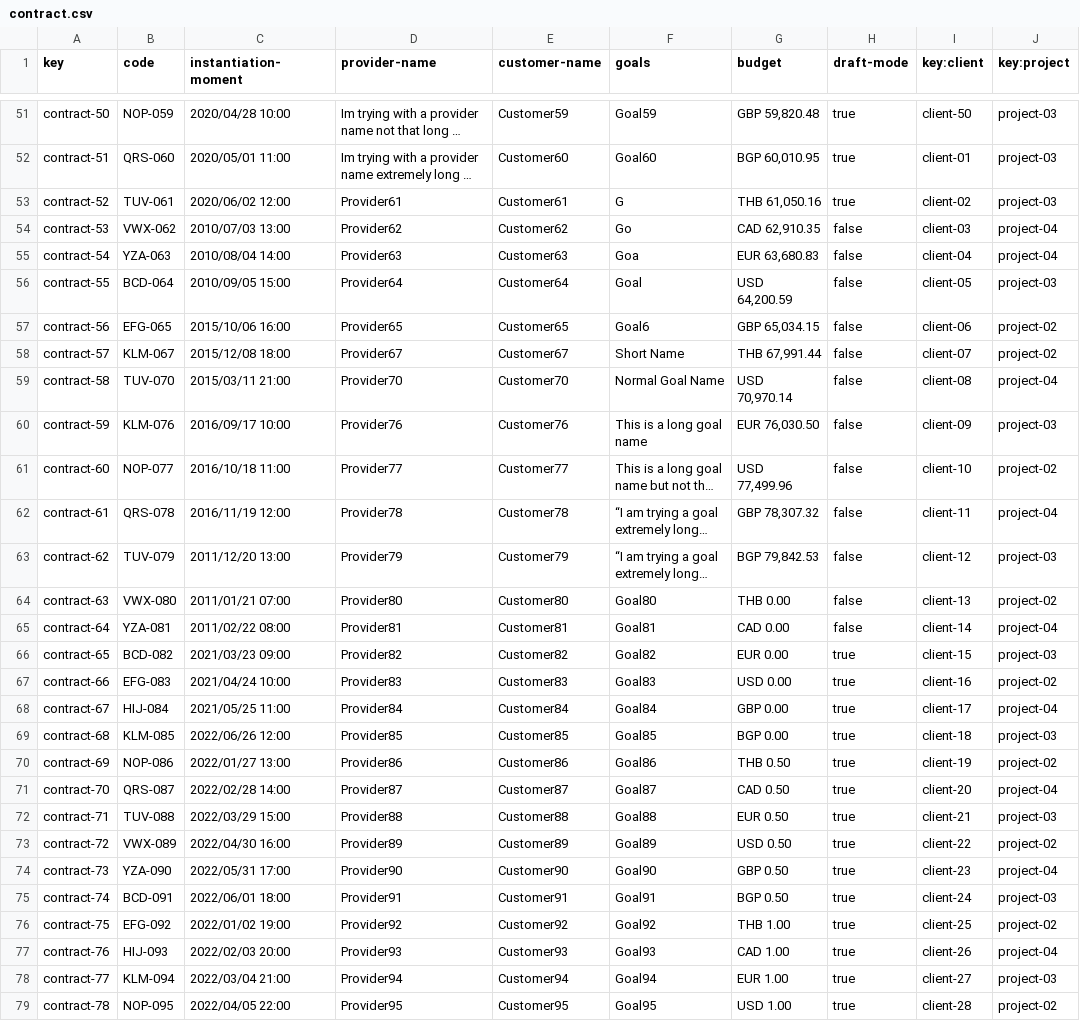
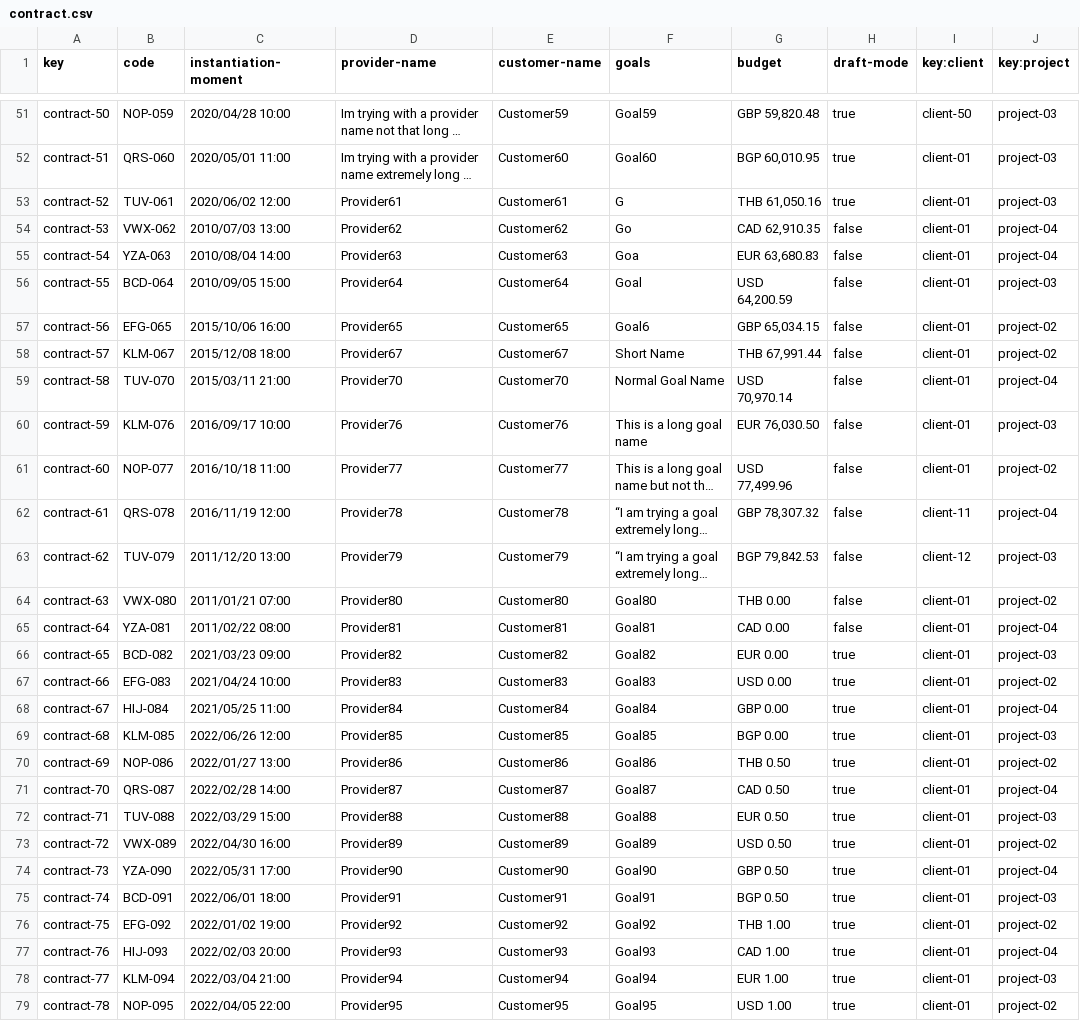
Before and after one commit to pabalcber/C3.039-Acme-SF, a CSV file: src/main/webapp/WEB-INF/resources/sample-data/contract.csv, drawn as a sheet; only a part is shown, gaps mark what is left out; long unchanged cells end in …; the diff covers the shown part only; the diff names each change by its address in the sheet, - before the commit and + after, or states it on an @@ line.

Commit message:
Contracts' List and changes in csv

```diff
--- a/src/main/webapp/WEB-INF/resources/sample-data/contract.csv
+++ b/src/main/webapp/WEB-INF/resources/sample-data/contract.csv
-I53 (key:client): client-02
+I53 (key:client): client-01
-I54 (key:client): client-03
+I54 (key:client): client-01
-I55 (key:client): client-04
+I55 (key:client): client-01
-I56 (key:client): client-05
+I56 (key:client): client-01
-I57 (key:client): client-06
+I57 (key:client): client-01
-I58 (key:client): client-07
+I58 (key:client): client-01
-I59 (key:client): client-08
+I59 (key:client): client-01
-I60 (key:client): client-09
+I60 (key:client): client-01
-I61 (key:client): client-10
+I61 (key:client): client-01
-I64 (key:client): client-13
+I64 (key:client): client-01
-I65 (key:client): client-14
+I65 (key:client): client-01
-I66 (key:client): client-15
+I66 (key:client): client-01
-I67 (key:client): client-16
+I67 (key:client): client-01
-I68 (key:client): client-17
+I68 (key:client): client-01
-I69 (key:client): client-18
+I69 (key:client): client-01
-I70 (key:client): client-19
+I70 (key:client): client-01
-I71 (key:client): client-20
+I71 (key:client): client-01
-I72 (key:client): client-21
+I72 (key:client): client-01
-I73 (key:client): client-22
+I73 (key:client): client-01
-I74 (key:client): client-23
+I74 (key:client): client-01
-I75 (key:client): client-24
+I75 (key:client): client-01
-I76 (key:client): client-25
+I76 (key:client): client-01
-I77 (key:client): client-26
+I77 (key:client): client-01
-I78 (key:client): client-27
+I78 (key:client): client-01
-I79 (key:client): client-28
+I79 (key:client): client-01
```
Also changed, not shown: 2 edited cells elsewhere in this file, 9 other files.
